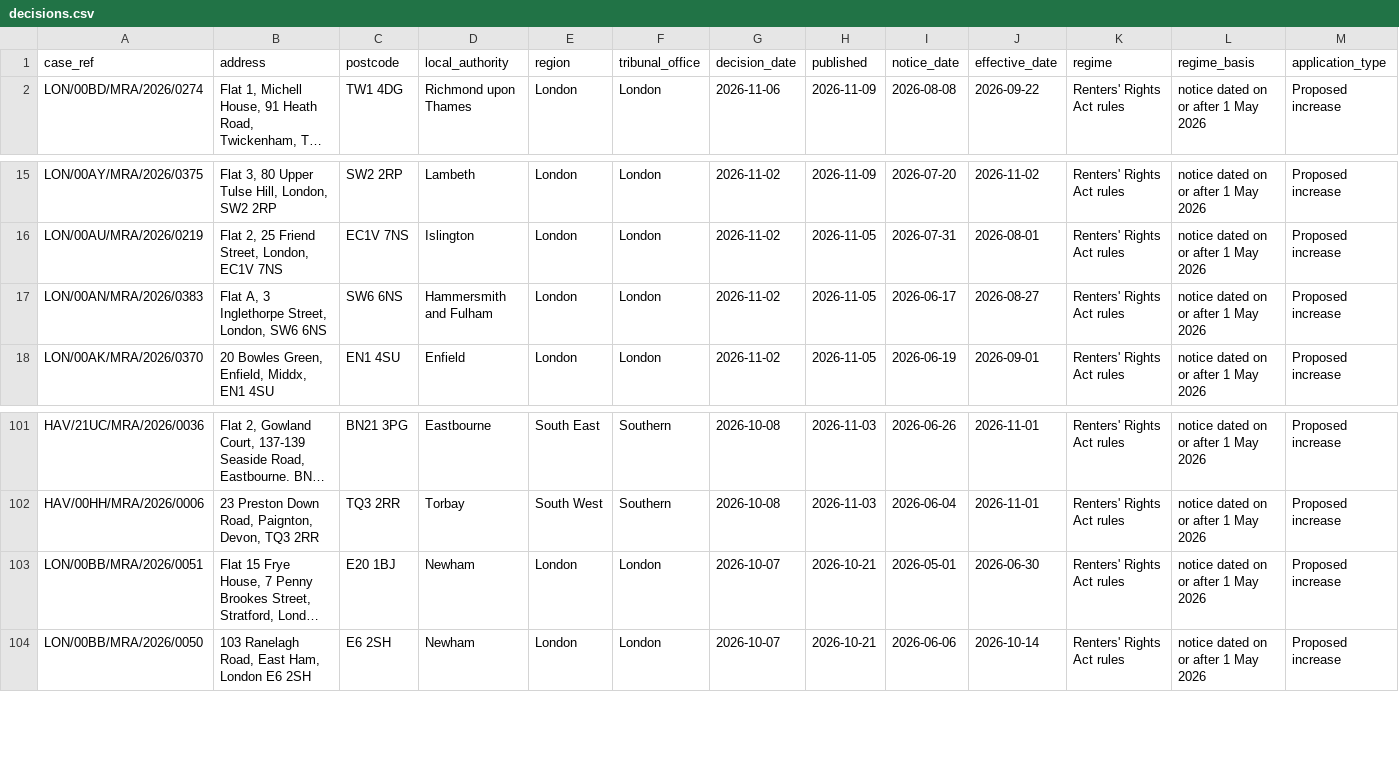
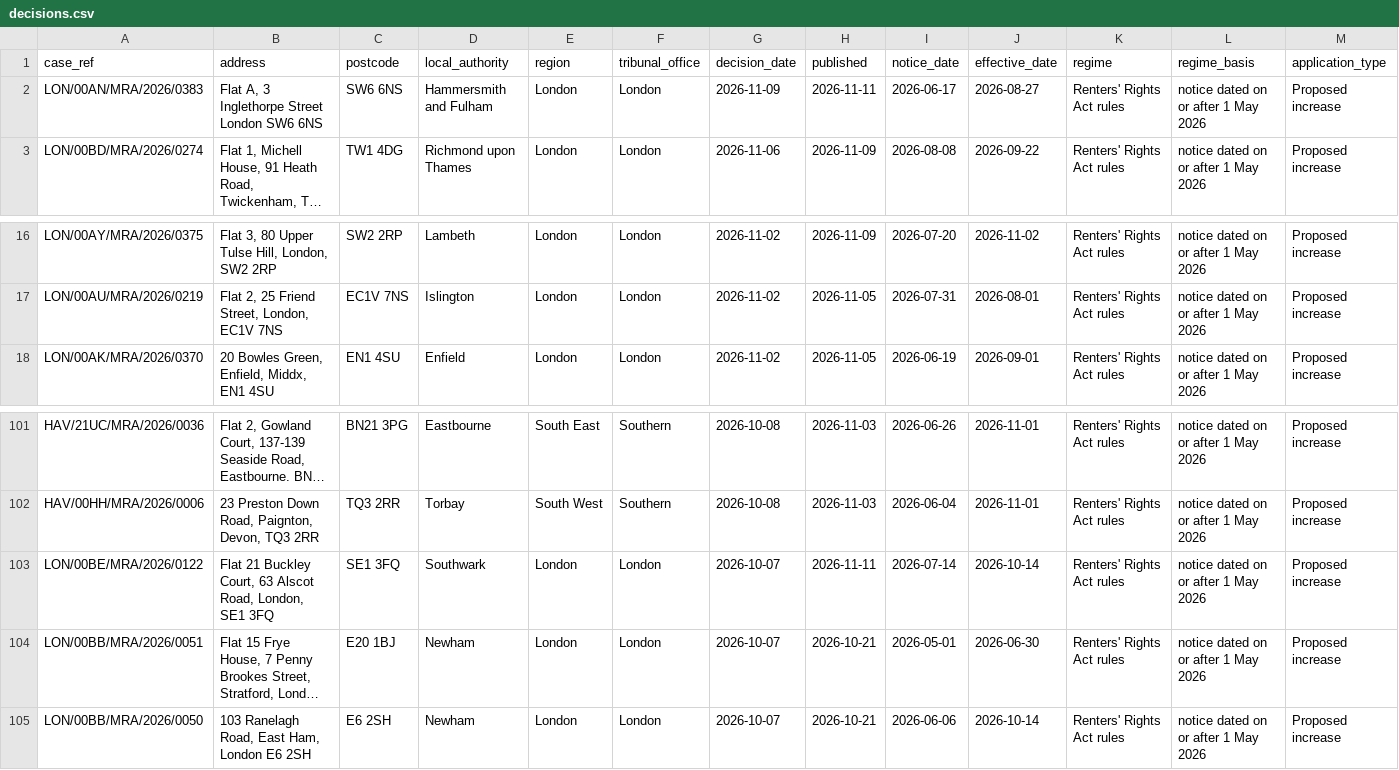
Before and after one commit to JHC220199/NRLA-Monitor-Pages, a CSV file: tribunal/data/decisions.csv, drawn as a sheet; only a part is shown, gaps mark what is left out; long unchanged cells end in …; removed rows and columns are numbered as before the commit, all else as after; rows hold the shown columns only; the diff names each change by its address in the sheet, - before the commit and + after, or states it on an @@ line.

```diff
--- a/tribunal/data/decisions.csv
+++ b/tribunal/data/decisions.csv
+row 2: LON/00AN/MRA/2026/0383 | Flat A, 3 Inglethorpe Street London SW6 6NS | SW6 6NS | Hammersmith and Fulham | London | London | 2026-11-09 | 2026-11-11 | 2026-06-17 | 2026-08-27 | Renters' Rights Act rules | notice dated on or after 1 May 2026 | Proposed increase
-row 17: LON/00AN/MRA/2026/0383 | Flat A, 3 Inglethorpe Street, London, SW6 6NS | SW6 6NS | Hammersmith and Fulham | London | London | 2026-11-02 | 2026-11-05 | 2026-06-17 | 2026-08-27 | Renters' Rights Act rules | notice dated on or after 1 May 2026 | Proposed increase
+row 103: LON/00BE/MRA/2026/0122 | Flat 21 Buckley Court, 63 Alscot Road, London, SE1 3FQ | SE1 3FQ | Southwark | London | London | 2026-10-07 | 2026-11-11 | 2026-07-14 | 2026-10-14 | Renters' Rights Act rules | notice dated on or after 1 May 2026 | Proposed increase
```
Also changed, not shown: 1 other file.
